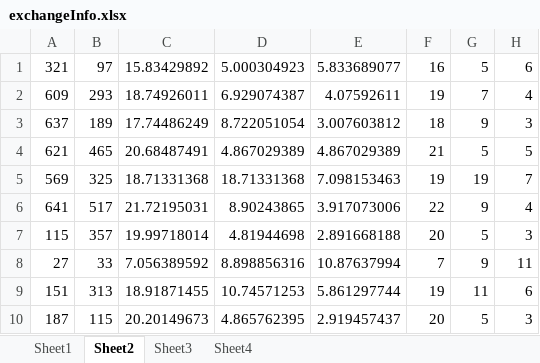
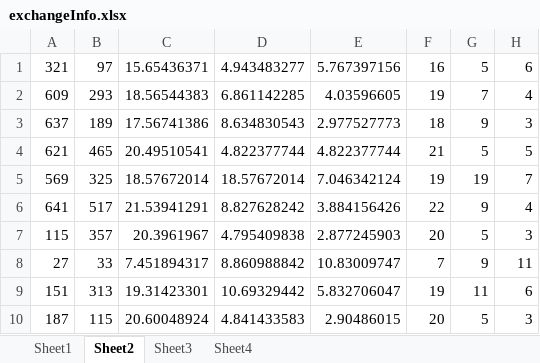
Before and after one commit to z-sq/Modified_Boid_Render, an Excel workbook: 3D_Boids_Render/exchangeInfo.xlsx, sheet Sheet2, drawn as a sheet; only a part is shown; values as stored, in another font and other column widths than the file's, no borders; the diff covers the shown part only; the diff names each change by its address in the sheet, - before the commit and + after, or states it on an @@ line.

```diff
--- a/3D_Boids_Render/exchangeInfo.xlsx (sheet Sheet2)
+++ b/3D_Boids_Render/exchangeInfo.xlsx (sheet Sheet2)
-C1: 15.83429892
+C1: 15.65436371
-D1: 5.000304923
+D1: 4.943483277
-E1: 5.833689077
+E1: 5.767397156
-C2: 18.74926011
+C2: 18.56544383
-D2: 6.929074387
+D2: 6.861142285
-E2: 4.07592611
+E2: 4.03596605
-C3: 17.74486249
+C3: 17.56741386
-D3: 8.722051054
+D3: 8.634830543
-E3: 3.007603812
+E3: 2.977527773
-C4: 20.68487491
+C4: 20.49510541
-D4: 4.867029389
+D4: 4.822377744
-E4: 4.867029389
+E4: 4.822377744
-C5: 18.71331368
+C5: 18.57672014
-D5: 18.71331368
+D5: 18.57672014
-E5: 7.098153463
+E5: 7.046342124
-C6: 21.72195031
+C6: 21.53941291
-D6: 8.90243865
+D6: 8.827628242
-E6: 3.917073006
+E6: 3.884156426
-C7: 19.99718014
+C7: 20.3961967
-D7: 4.81944698
+D7: 4.795409838
-E7: 2.891668188
+E7: 2.877245903
-C8: 7.056389592
+C8: 7.451894317
-D8: 8.898856316
+D8: 8.860988842
-E8: 10.87637994
+E8: 10.83009747
-C9: 18.91871455
+C9: 19.31423301
-D9: 10.74571253
+D9: 10.69329442
-E9: 5.861297744
+E9: 5.832706047
-C10: 20.20149673
+C10: 20.60048924
-D10: 4.865762395
+D10: 4.841433583
-E10: 2.919457437
+E10: 2.90486015
```
Also changed, not shown: 79 added rows, 18 removed rows and 558 edited cells elsewhere in this sheet, 3D_Boids_Render/positionTypes.xlsx, 3D_Boids_Render/recoverFromAvoidance.xlsx, 17 other files.
